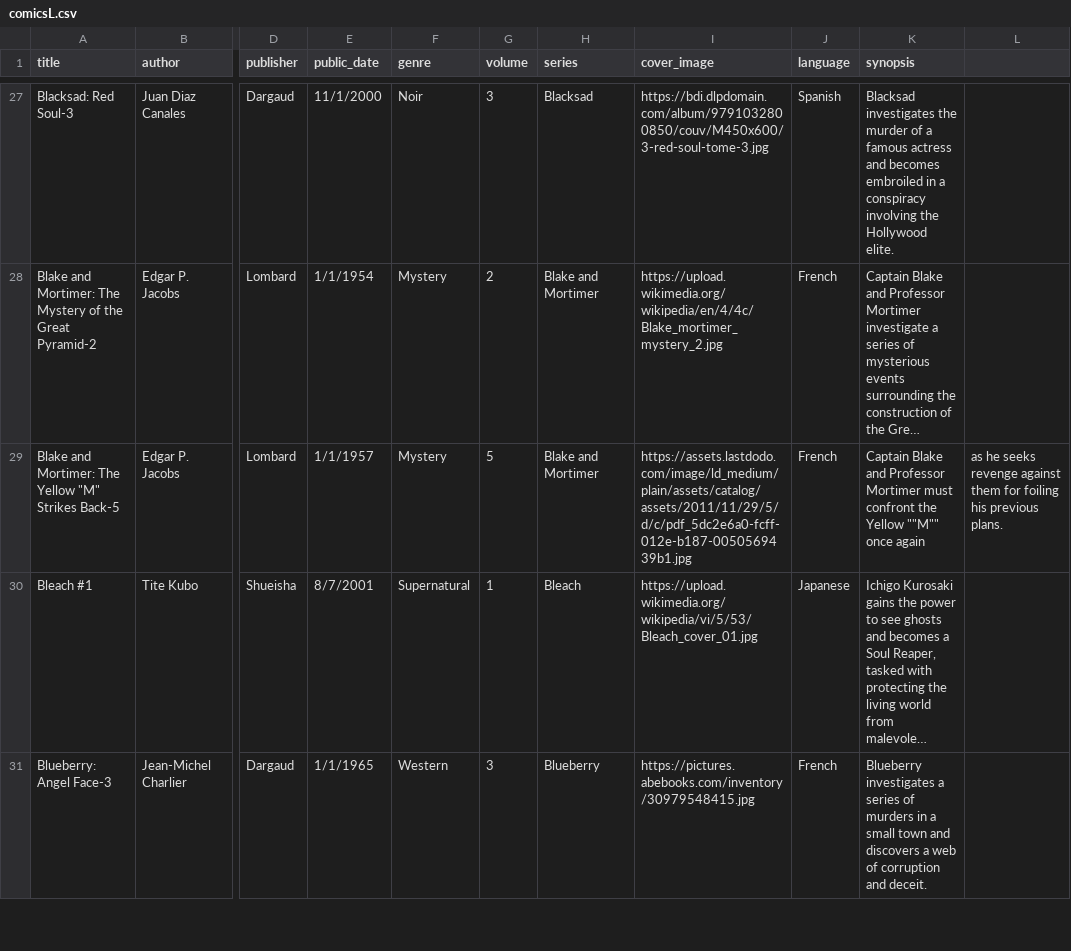
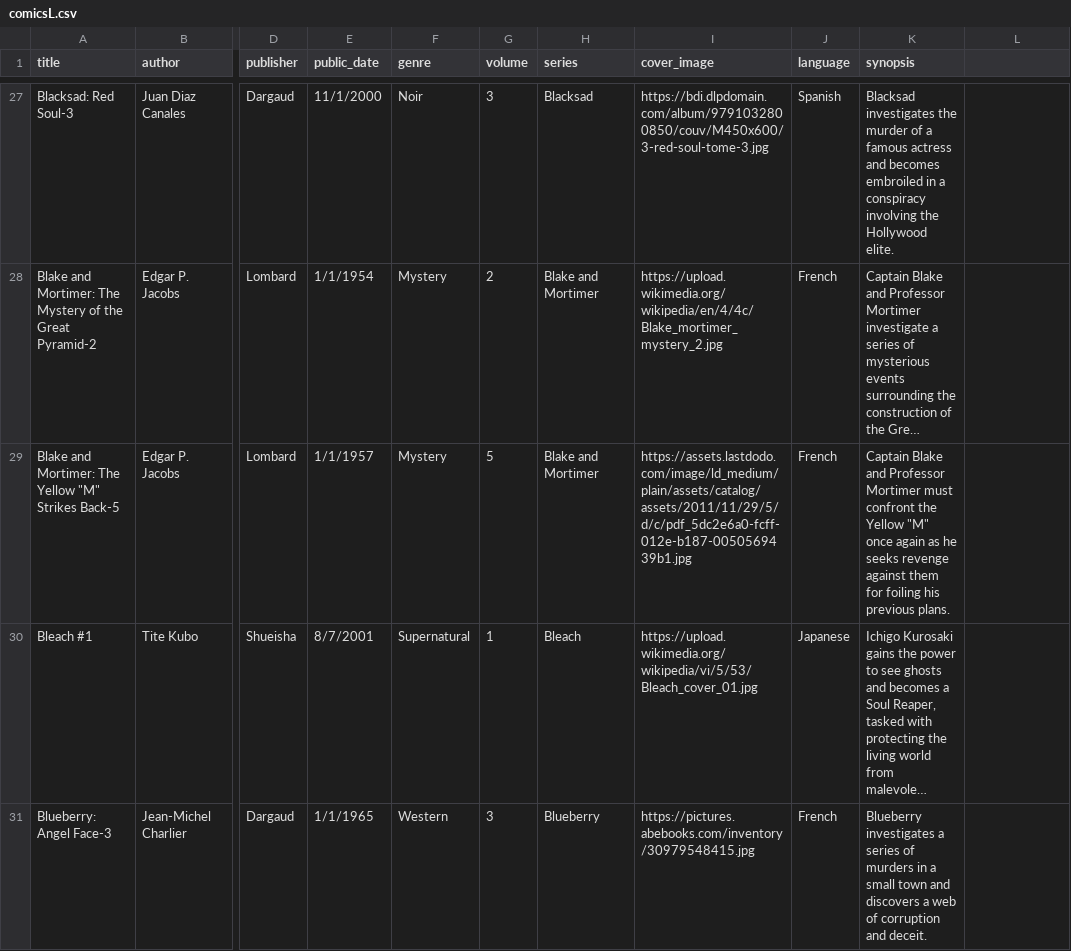
Before and after one commit to Xernnn/Comics, a CSV file: example datasets/comicsL.csv, drawn as a sheet; only a part is shown, gaps mark what is left out; long unchanged cells end in …; the diff names each change by its address in the sheet, - before the commit and + after, or states it on an @@ line.

Commit message:
proper commit message

```diff
--- a/example datasets/comicsL.csv
+++ b/example datasets/comicsL.csv
-K29 (synopsis): …the Yellow ""M"" once again
+K29 (synopsis): …the Yellow "M" once again as he seeks revenge against them for foiling his previous plans.
-L29: as he seeks revenge against them for foiling his previous plans.
+L29: (empty)
```
